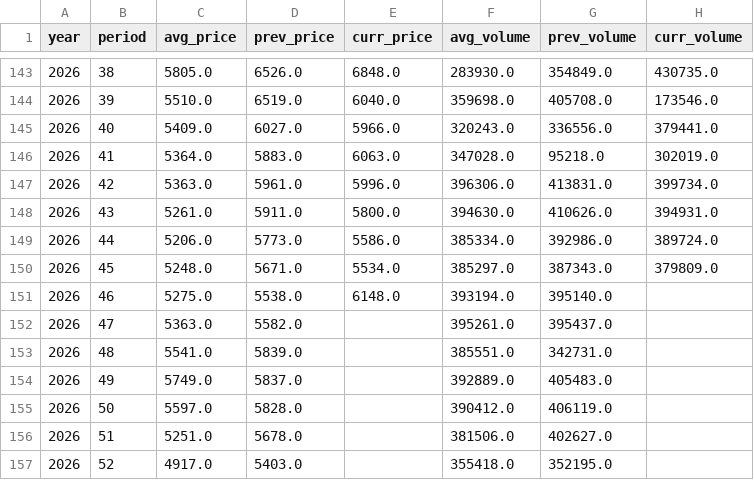
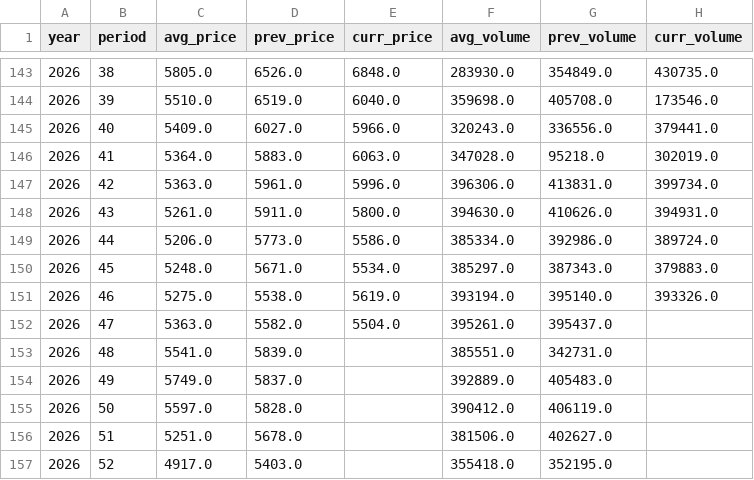
Before and after one commit to seonghwanjhee-ux/pig-price, a CSV file: pig_supply_week.csv, drawn as a sheet; only a part is shown, gaps mark what is left out.

```diff
--- a/pig_supply_week.csv
+++ b/pig_supply_week.csv
@@ -149,5 +149,5 @@
 2026,44,5206.0,5773.0,5586.0,385334.0,392986.0,389724.0
-2026,45,5248.0,5671.0,5534.0,385297.0,387343.0,379809.0
-2026,46,5275.0,5538.0,6148.0,393194.0,395140.0,
-2026,47,5363.0,5582.0,,395261.0,395437.0,
+2026,45,5248.0,5671.0,5534.0,385297.0,387343.0,379883.0
+2026,46,5275.0,5538.0,5619.0,393194.0,395140.0,393326.0
+2026,47,5363.0,5582.0,5504.0,395261.0,395437.0,
 2026,48,5541.0,5839.0,,385551.0,342731.0,
```
Also changed, not shown: pig_supply_month.csv.
